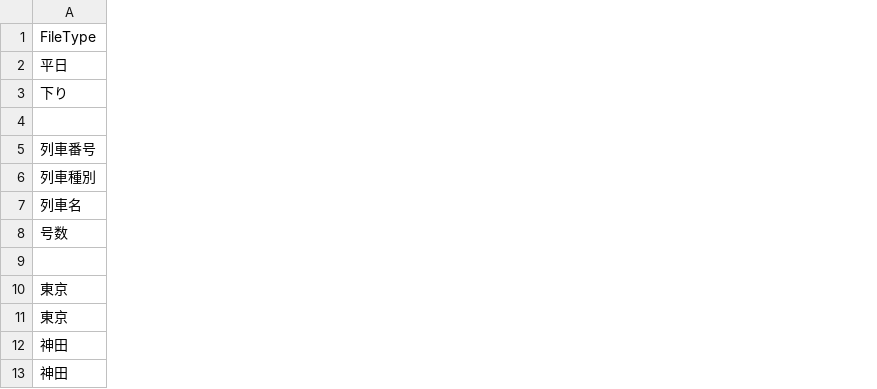
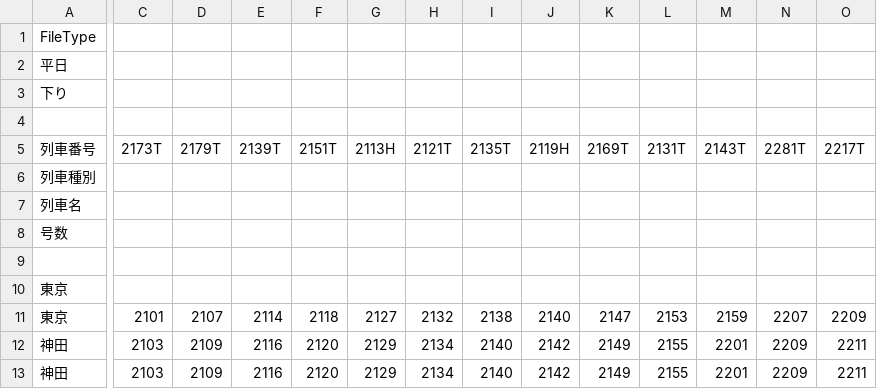
Before and after one commit to Shun-Ariyama/last_trains, a CSV file: csv/jr_chuo_kaisoku_2.csv, drawn as a sheet; only a part is shown, gaps mark what is left out; the diff covers the shown part only; the diff names each change by its address in the sheet, - before the commit and + after, or states it on an @@ line.

```diff
--- a/csv/jr_chuo_kaisoku_2.csv
+++ b/csv/jr_chuo_kaisoku_2.csv
+column C, rows 5-13: 2173T |  |  |  |  |  | 2101 | 2103 | 2103
+column D, rows 5-13: 2179T |  |  |  |  |  | 2107 | 2109 | 2109
+column E, rows 5-13: 2139T |  |  |  |  |  | 2114 | 2116 | 2116
+column F, rows 5-13: 2151T |  |  |  |  |  | 2118 | 2120 | 2120
+column G, rows 5-13: 2113H |  |  |  |  |  | 2127 | 2129 | 2129
+column H, rows 5-13: 2121T |  |  |  |  |  | 2132 | 2134 | 2134
+column I, rows 5-13: 2135T |  |  |  |  |  | 2138 | 2140 | 2140
+column J, rows 5-13: 2119H |  |  |  |  |  | 2140 | 2142 | 2142
+column K, rows 5-13: 2169T |  |  |  |  |  | 2147 | 2149 | 2149
+column L, rows 5-13: 2131T |  |  |  |  |  | 2153 | 2155 | 2155
+column M, rows 5-13: 2143T |  |  |  |  |  | 2159 | 2201 | 2201
+column N, rows 5-13: 2281T |  |  |  |  |  | 2207 | 2209 | 2209
+column O, rows 5-13: 2217T |  |  |  |  |  | 2209 | 2211 | 2211
```
Also changed, not shown: 4 added columns elsewhere in this file, csv/jr_chuo_kaisoku_1.csv, csv/jr_keihintohoku_1.csv, 41 other files.
